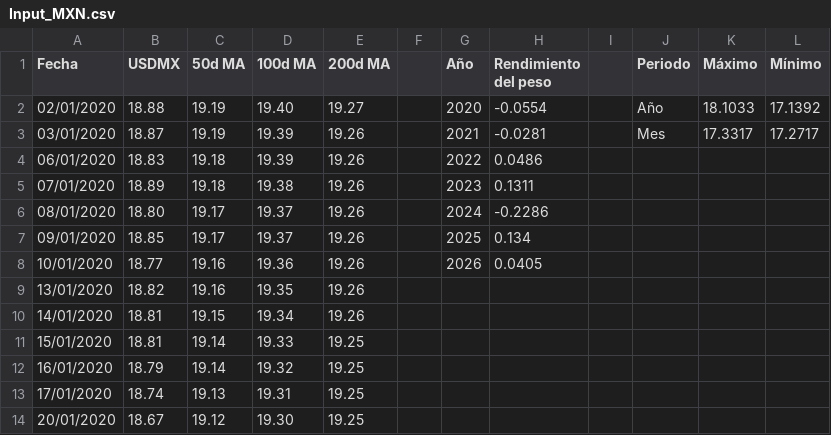
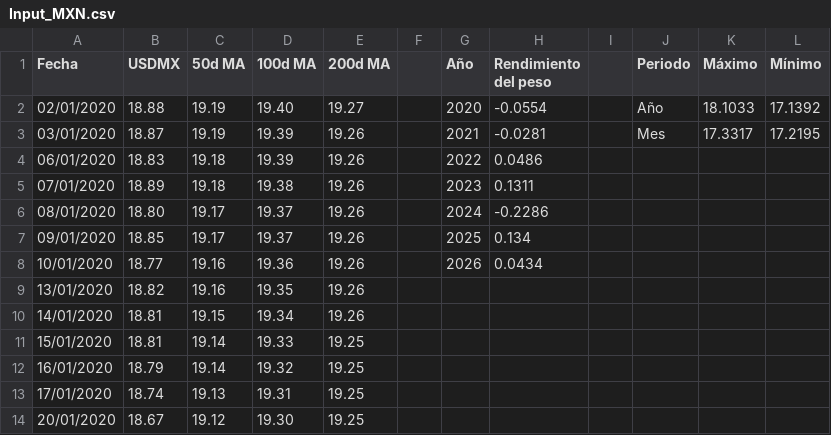
Before and after one commit to davidrouxf/FB-Market-tracker, a CSV file: Input_MXN.csv, drawn as a sheet; only a part is shown.

```diff
--- a/Input_MXN.csv
+++ b/Input_MXN.csv
@@ -2,3 +2,3 @@
 02/01/2020,18.88,19.19,19.40,19.27,,2020,-0.0554,,Año,18.1033,17.1392
-03/01/2020,18.87,19.19,19.39,19.26,,2021,-0.0281,,Mes,17.3317,17.2717
+03/01/2020,18.87,19.19,19.39,19.26,,2021,-0.0281,,Mes,17.3317,17.2195
 06/01/2020,18.83,19.18,19.39,19.26,,2022,0.0486,,,,
@@ -7,3 +7,3 @@
 09/01/2020,18.85,19.17,19.37,19.26,,2025,0.134,,,,
-10/01/2020,18.77,19.16,19.36,19.26,,2026,0.0405,,,,
+10/01/2020,18.77,19.16,19.36,19.26,,2026,0.0434,,,,
 13/01/2020,18.82,19.16,19.35,19.26,,,,,,,
```
Also changed, not shown: Input_US_Rates.csv.
